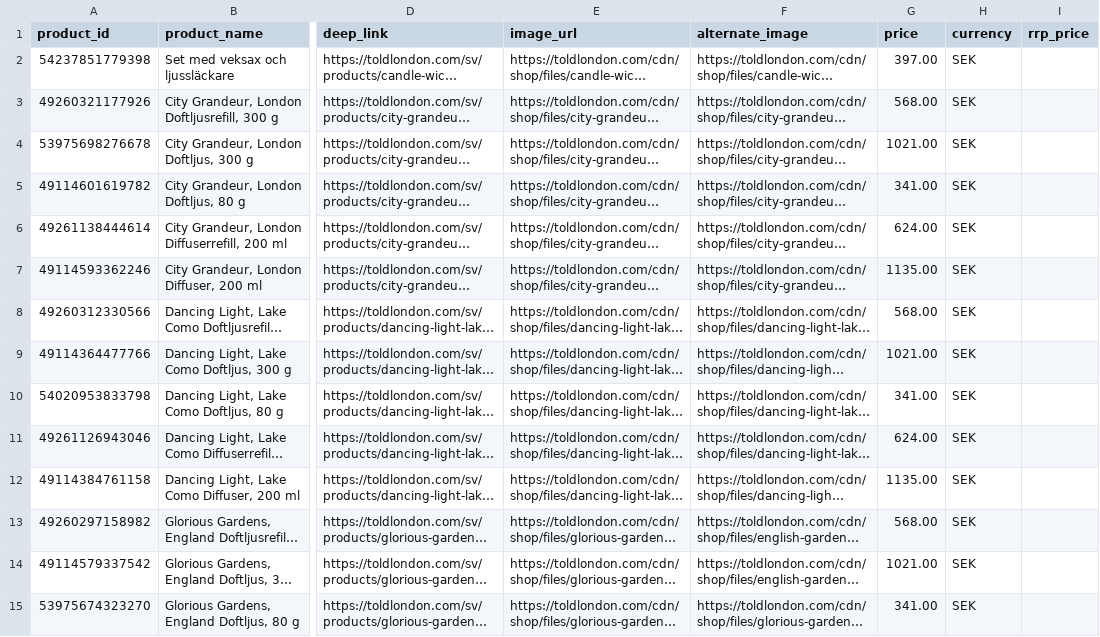
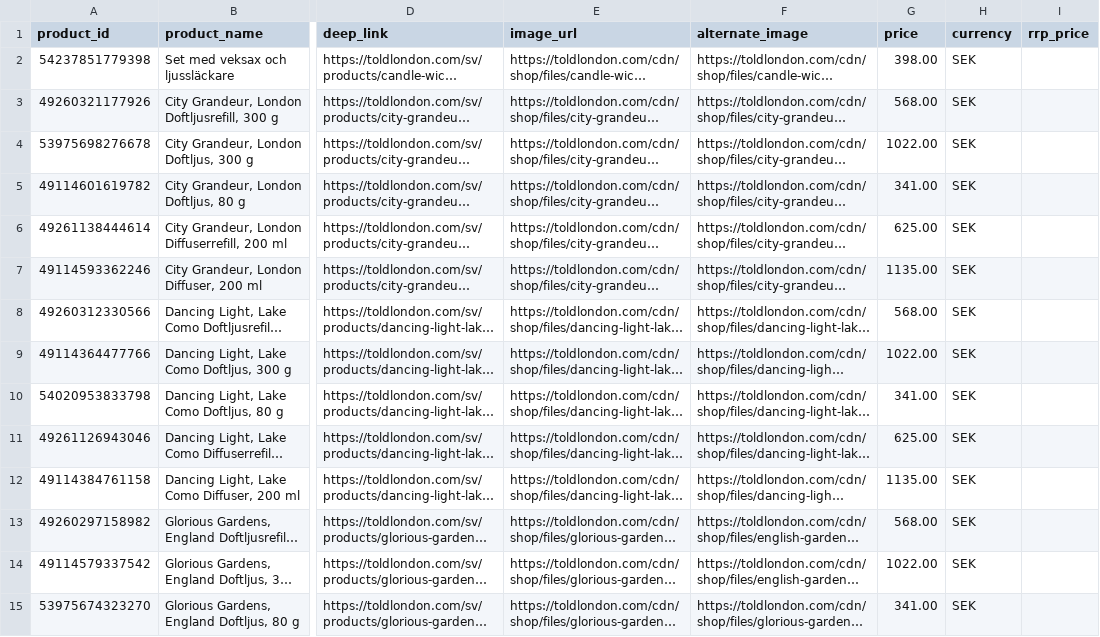
Before and after one commit to chris160977/told-london-feeds, a CSV file: told-feed-awin-sek-swe.csv, drawn as a sheet; only a part is shown, gaps mark what is left out; long unchanged cells end in …; the diff covers the shown part only; the diff names each change by its address in the sheet, - before the commit and + after, or states it on an @@ line.

```diff
--- a/told-feed-awin-sek-swe.csv
+++ b/told-feed-awin-sek-swe.csv
-G2 (price): 397.00
+G2 (price): 398.00
-G4 (price): 1021.00
+G4 (price): 1022.00
-G6 (price): 624.00
+G6 (price): 625.00
-G9 (price): 1021.00
+G9 (price): 1022.00
-G11 (price): 624.00
+G11 (price): 625.00
-G14 (price): 1021.00
+G14 (price): 1022.00
```
Also changed, not shown: 7 edited cells elsewhere in this file, told-feed-google-sek-swe.tsv, 2 other files.
